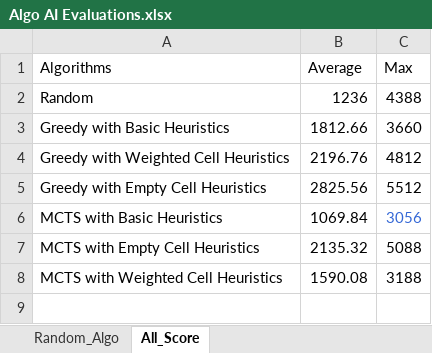
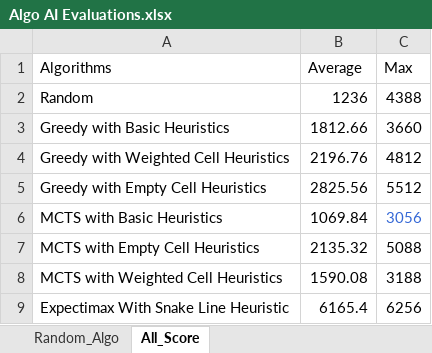
Before and after one commit to skarode96/2048-AI, an Excel workbook: evaluations/avg_run_evaluation/Algo AI Evaluations.xlsx, sheet All_Score, drawn as a sheet; values as stored, in another font and other column widths than the file's, no borders; charts and pictures not drawn; the diff names each change by its address in the sheet, - before the commit and + after, or states it on an @@ line.

Commit message:
expectimax 1000 runs avg analysis and depth analysis

```diff
--- a/evaluations/avg_run_evaluation/Algo AI Evaluations.xlsx (sheet All_Score)
+++ b/evaluations/avg_run_evaluation/Algo AI Evaluations.xlsx (sheet All_Score)
+row 9: Expectimax With Snake Line Heuristic | 6165.4 | 6256
```
Also changed, not shown: other sheet tabs, charts or pictures, 15 other files.
